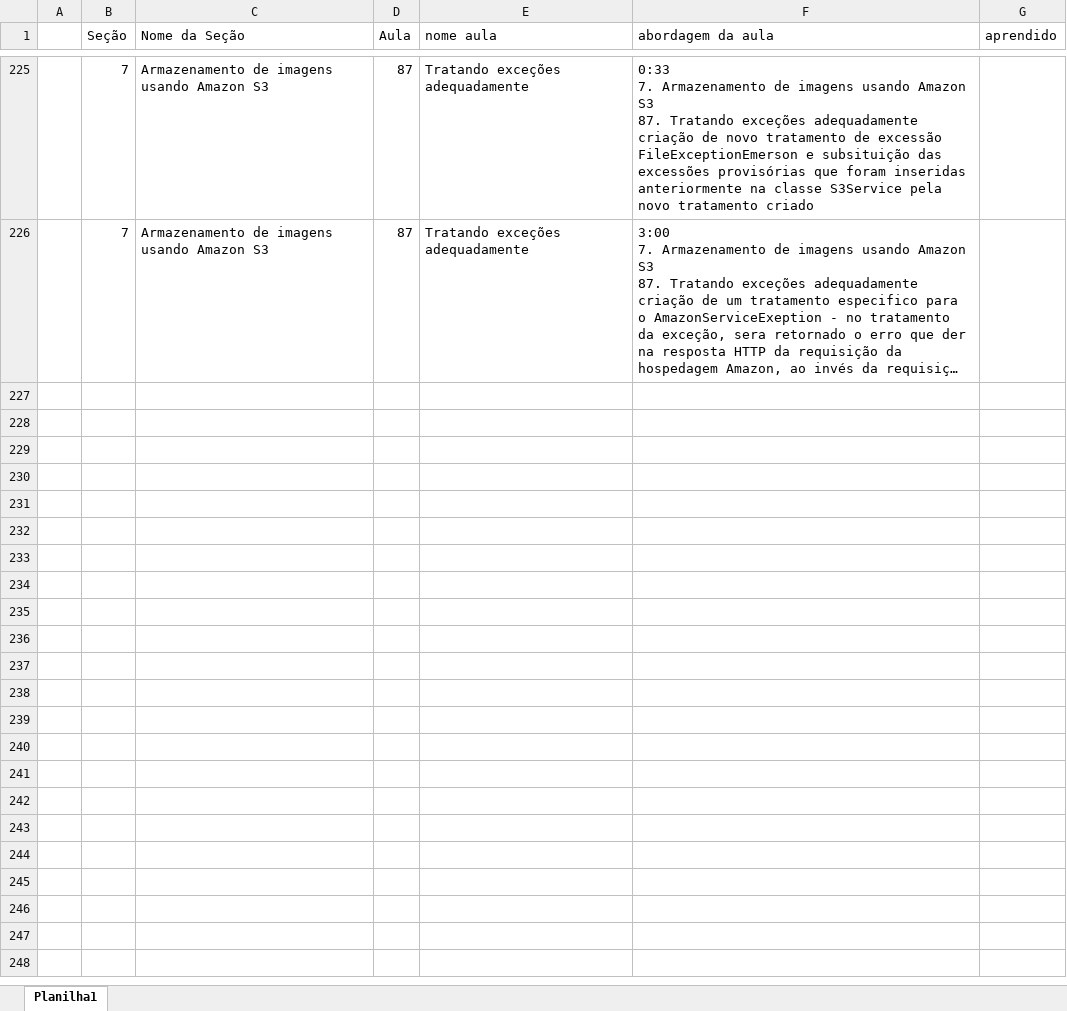
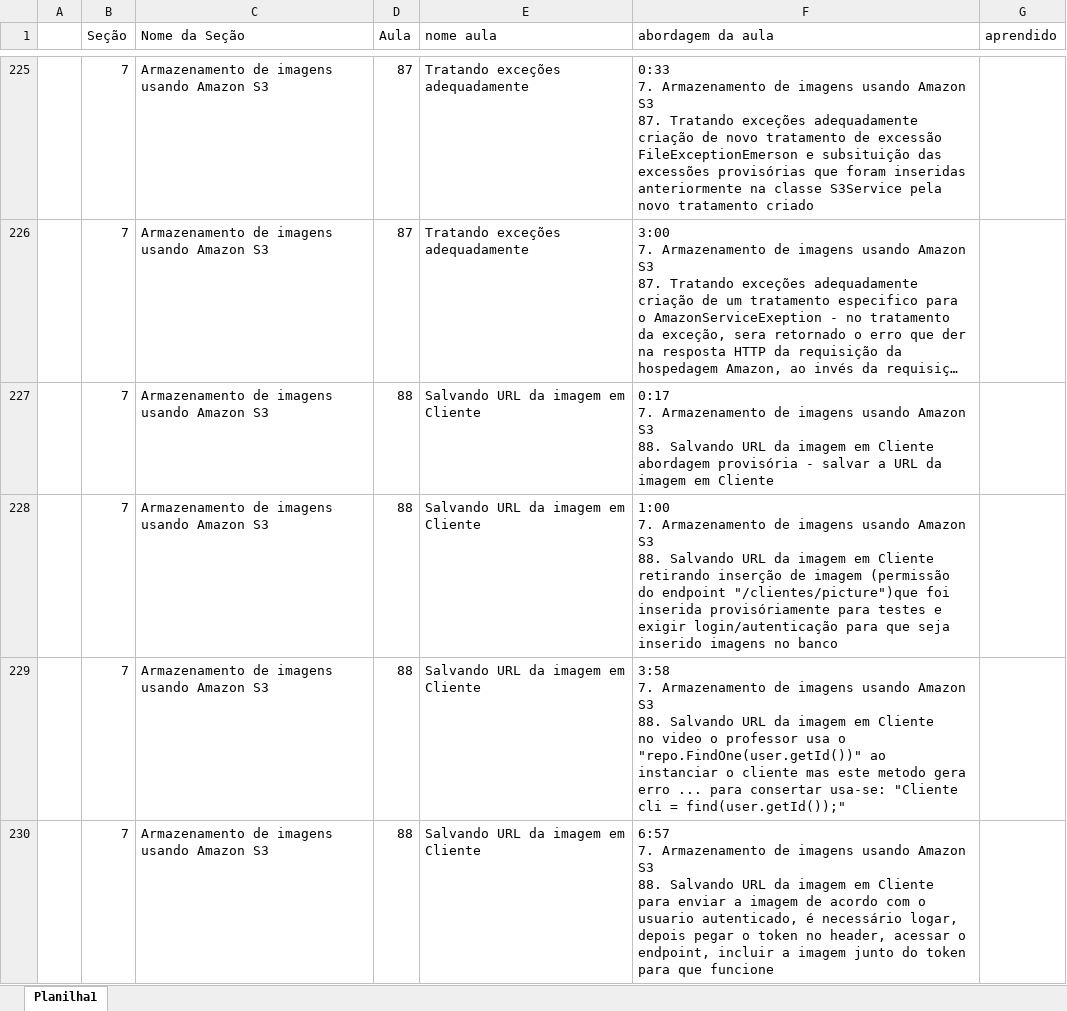
Before and after one commit to emerson-roots/spring-boot-ionic-backend, an Excel workbook: anotacoes.xlsx, sheet Planilha1, drawn as a sheet; only a part is shown, gaps mark what is left out; long unchanged cells end in …; values as stored, in another font and other column widths than the file's, no borders; table styles not drawn; ↵ is a line break in a cell; the diff names each change by its address in the sheet, - before the commit and + after, or states it on an @@ line.

Commit message:
Salvando URL da imagem em Cliente

```diff
--- a/anotacoes.xlsx (sheet Planilha1)
+++ b/anotacoes.xlsx (sheet Planilha1)
+row 227:  | 7 | Armazenamento de imagens usando Amazon S3 | 88 | Salvando URL da imagem em Cliente | 0:17 ↵ 7. Armazenamento de imagens usando Amazon S3 ↵ 88. Salvando URL da imagem em Cliente ↵ abordagem provisória - salvar a URL da imagem em Cliente
+row 228:  | 7 | Armazenamento de imagens usando Amazon S3 | 88 | Salvando URL da imagem em Cliente | 1:00 ↵ 7. Armazenamento de imagens usando Amazon S3 ↵ 88. Salvando URL da imagem em Cliente ↵ retirando inserção de imagem (permissão do endpoint "/clientes/picture")que foi inserida provisóriamente para testes e exigir login/autenticação para que seja inserido imagens no banco
+row 229:  | 7 | Armazenamento de imagens usando Amazon S3 | 88 | Salvando URL da imagem em Cliente | 3:58 ↵ 7. Armazenamento de imagens usando Amazon S3 ↵ 88. Salvando URL da imagem em Cliente ↵ no video o professor usa o "repo.FindOne(user.getId())" ao instanciar o cliente mas este metodo gera erro ... para consertar usa-se: "Cliente cli = find(user.getId());"
+row 230:  | 7 | Armazenamento de imagens usando Amazon S3 | 88 | Salvando URL da imagem em Cliente | 6:57 ↵ 7. Armazenamento de imagens usando Amazon S3 ↵ 88. Salvando URL da imagem em Cliente ↵ para enviar a imagem de acordo com o usuario autenticado, é necessário logar, depois pegar o token no header, acessar o endpoint, incluir a imagem junto do token para que funcione
```
Also changed, not shown: 3 other files.
